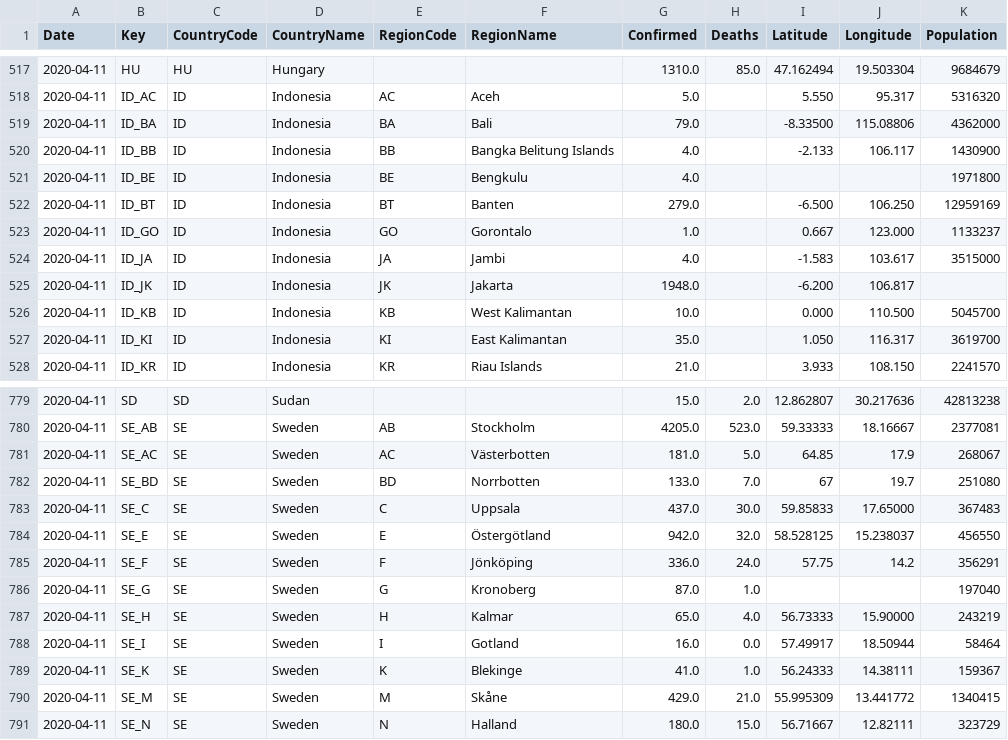
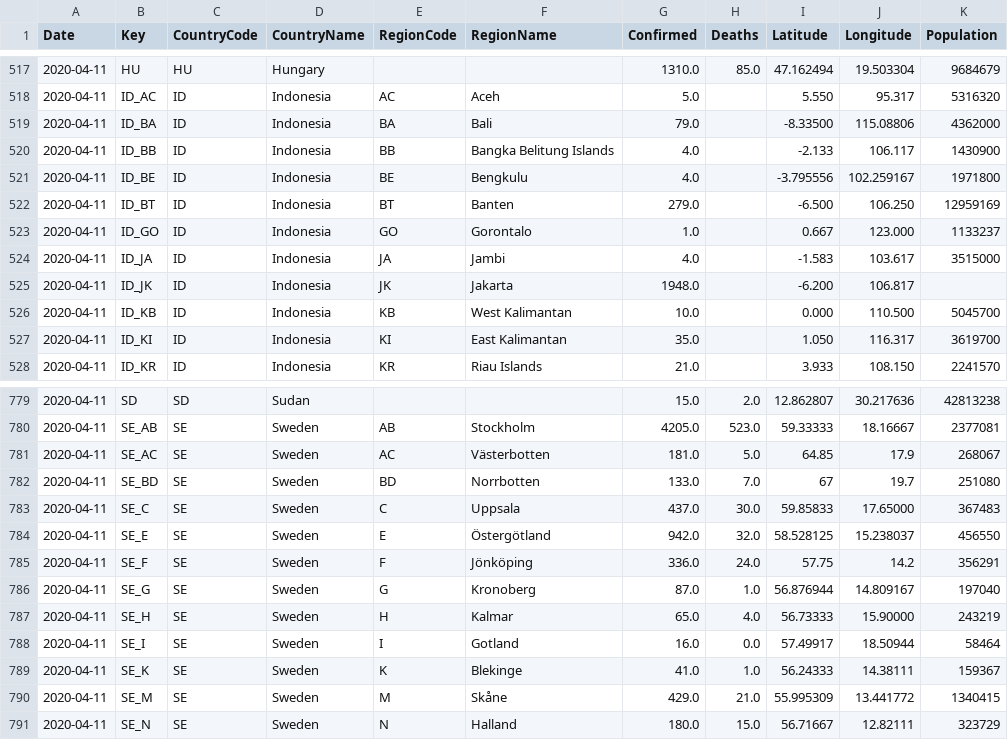
Before and after one commit to sfrias/data, a CSV file: data_latest.csv, drawn as a sheet; only a part is shown, gaps mark what is left out.

```diff
--- a/data_latest.csv
+++ b/data_latest.csv
@@ -520,3 +520,3 @@ Date,Key,CountryCode,CountryName,RegionCode,RegionName,Confirmed,Deaths,Latitude
 2020-04-11,ID_BB,ID,Indonesia,BB,Bangka Belitung Islands,4.0,,-2.133,106.117,1430900
-2020-04-11,ID_BE,ID,Indonesia,BE,Bengkulu,4.0,,,,1971800
+2020-04-11,ID_BE,ID,Indonesia,BE,Bengkulu,4.0,,-3.795556,102.259167,1971800
 2020-04-11,ID_BT,ID,Indonesia,BT,Banten,279.0,,-6.500,106.250,12959169
@@ -785,3 +785,3 @@ Date,Key,CountryCode,CountryName,RegionCode,RegionName,Confirmed,Deaths,Latitude
 2020-04-11,SE_F,SE,Sweden,F,Jönköping,336.0,24.0,57.75,14.2,356291
-2020-04-11,SE_G,SE,Sweden,G,Kronoberg,87.0,1.0,,,197040
+2020-04-11,SE_G,SE,Sweden,G,Kronoberg,87.0,1.0,56.876944,14.809167,197040
 2020-04-11,SE_H,SE,Sweden,H,Kalmar,65.0,4.0,56.73333,15.90000,243219
```
Also changed, not shown: metadata.csv, 4 other files.
